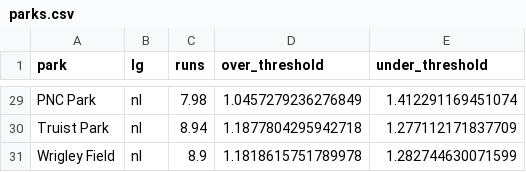
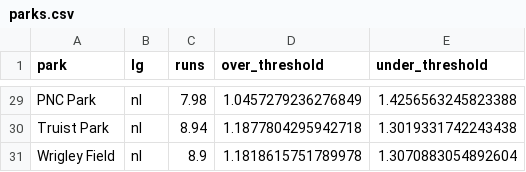
Before and after one commit to jefnic23/zell_baseball, a CSV file: app/data/parks.csv, drawn as a sheet; only a part is shown, gaps mark what is left out; the diff covers the shown part only; the diff names each change by its address in the sheet, - before the commit and + after, or states it on an @@ line.

```diff
--- a/app/data/parks.csv
+++ b/app/data/parks.csv
-E29 (under_threshold): 1.412291169451074
+E29 (under_threshold): 1.4256563245823388
-E30 (under_threshold): 1.277112171837709
+E30 (under_threshold): 1.3019331742243438
-E31 (under_threshold): 1.282744630071599
+E31 (under_threshold): 1.3070883054892604
```
Also changed, not shown: 25 edited cells elsewhere in this file, 3 other files.
